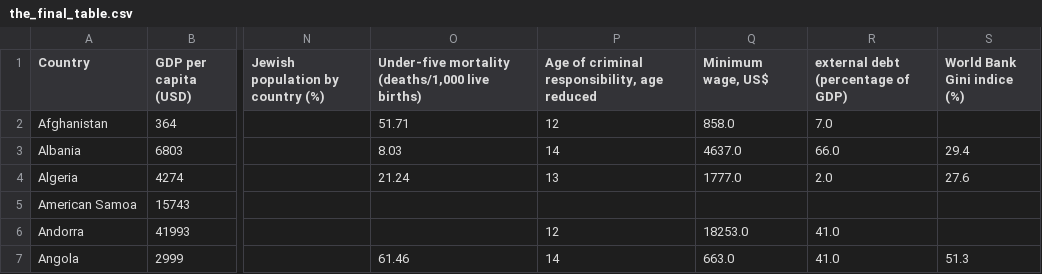
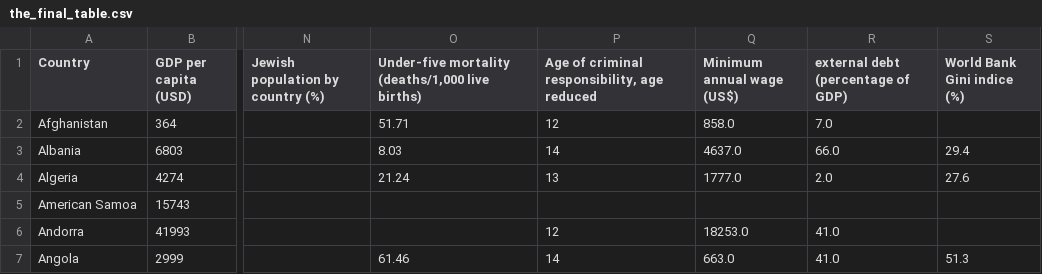
Before and after one commit to jeankhoury0/ift3700-Travail-final, a CSV file: the_final_table.csv, drawn as a sheet; only a part is shown, gaps mark what is left out; the diff names each change by its address in the sheet, - before the commit and + after, or states it on an @@ line.

```diff
--- a/the_final_table.csv
+++ b/the_final_table.csv
-Q1: Minimum wage, US$
+Q1: Minimum annual wage (US$)
```
Also changed, not shown: 1 other file.
